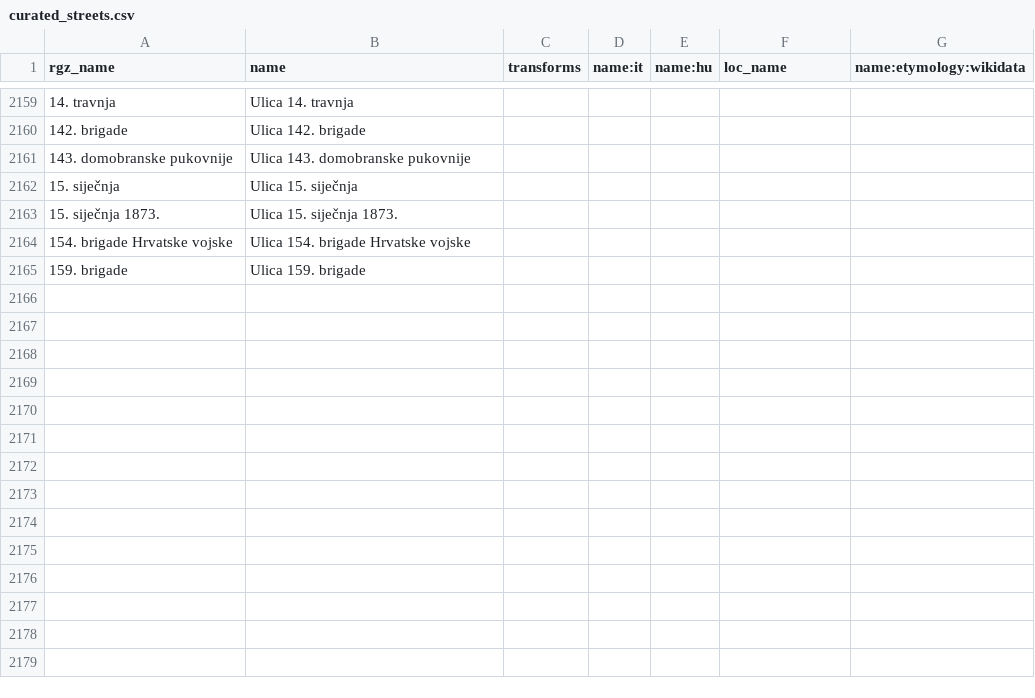
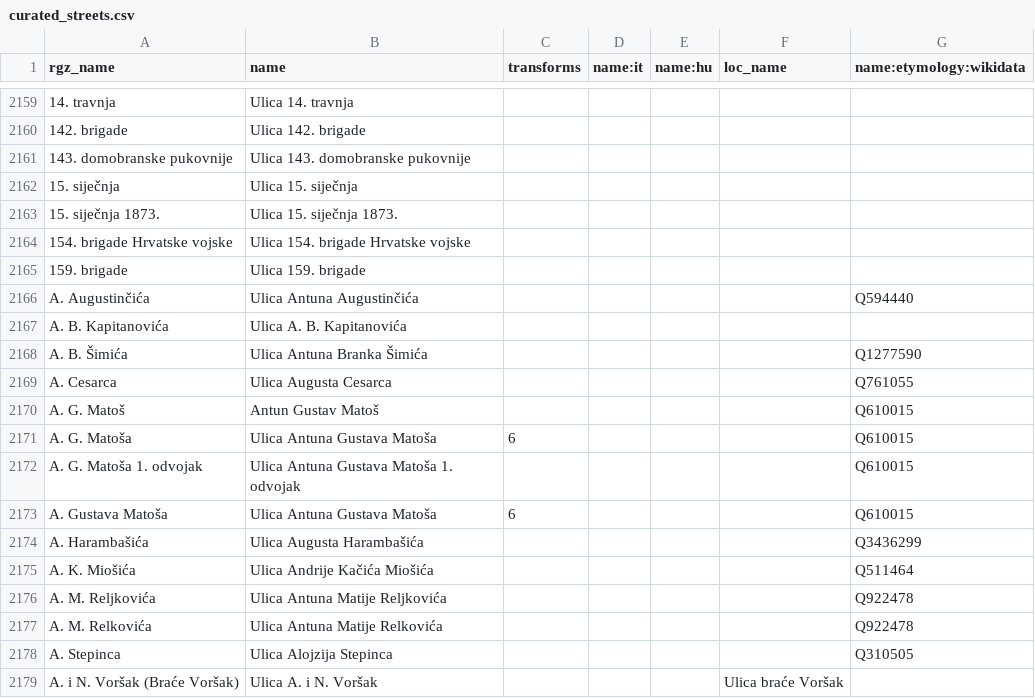
Before and after one commit to osm-hr/adresniregistar-ispravci, a CSV file: curated_streets.csv, drawn as a sheet; only a part is shown, gaps mark what is left out; the diff names each change by its address in the sheet, - before the commit and + after, or states it on an @@ line.

Commit message:
Dodao kratice koje počinju sa A

```diff
--- a/curated_streets.csv
+++ b/curated_streets.csv
+row 2166: A. Augustinčića | Ulica Antuna Augustinčića |  |  |  |  | Q594440
+row 2167: A. B. Kapitanovića | Ulica A. B. Kapitanovića
+row 2168: A. B. Šimića | Ulica Antuna Branka Šimića |  |  |  |  | Q1277590
+row 2169: A. Cesarca | Ulica Augusta Cesarca |  |  |  |  | Q761055
+row 2170: A. G. Matoš | Antun Gustav Matoš |  |  |  |  | Q610015
+row 2171: A. G. Matoša | Ulica Antuna Gustava Matoša | 6 |  |  |  | Q610015
+row 2172: A. G. Matoša 1. odvojak | Ulica Antuna Gustava Matoša 1. odvojak |  |  |  |  | Q610015
+row 2173: A. Gustava Matoša | Ulica Antuna Gustava Matoša | 6 |  |  |  | Q610015
+row 2174: A. Harambašića | Ulica Augusta Harambašića |  |  |  |  | Q3436299
+row 2175: A. K. Miošića | Ulica Andrije Kačića Miošića |  |  |  |  | Q511464
+row 2176: A. M. Reljkovića | Ulica Antuna Matije Reljkovića |  |  |  |  | Q922478
+row 2177: A. M. Relkovića | Ulica Antuna Matije Relkovića |  |  |  |  | Q922478
+row 2178: A. Stepinca | Ulica Alojzija Stepinca |  |  |  |  | Q310505
+row 2179: A. i N. Voršak (Braće Voršak) | Ulica A. i N. Voršak |  |  |  | Ulica braće Voršak
```
